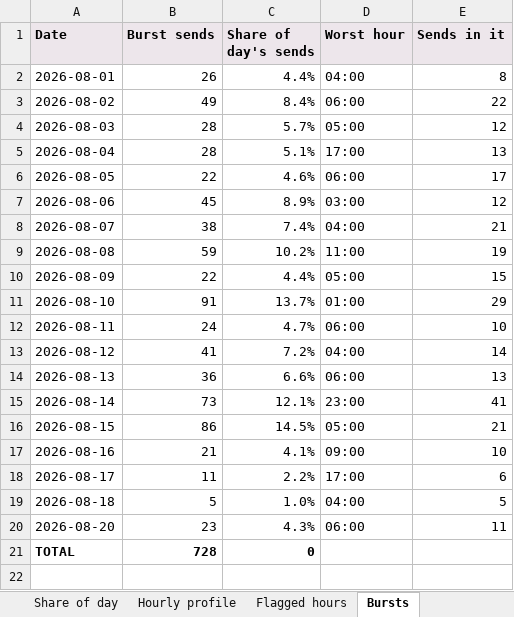
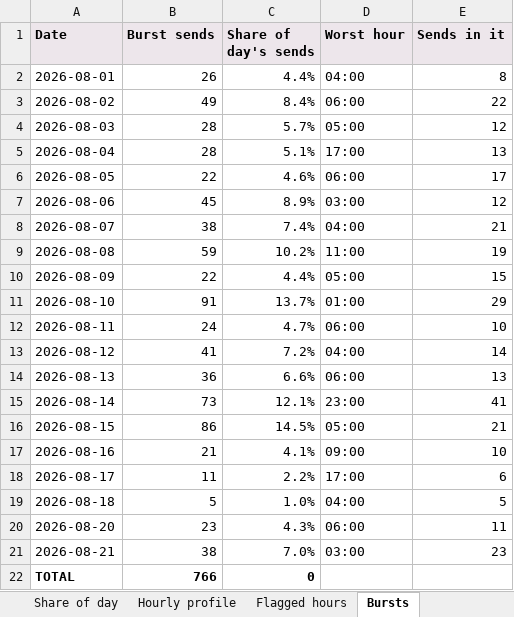
Before and after one commit to indrajit-10/Search_algo, an Excel workbook: reports/hourly_tracking.xlsx, sheet Bursts, drawn as a sheet; values as stored, in another font and other column widths than the file's, no borders; addresses are those after the commit; the diff names each change by its address in the sheet, - before the commit and + after, or states it on an @@ line.

```diff
--- a/reports/hourly_tracking.xlsx (sheet Bursts)
+++ b/reports/hourly_tracking.xlsx (sheet Bursts)
+row 21: 2026-08-21 | 38 | 7.0% | 03:00 | 23
-B22 (Burst sends): 728
+B22 (Burst sends): 766
```
Also changed, not shown: sheet Sends by hour, sheet Hourly profile, sheet Share of day, sheet Flagged hours, sheet About, reports/daily_tracking.xlsx, 5 other files.
